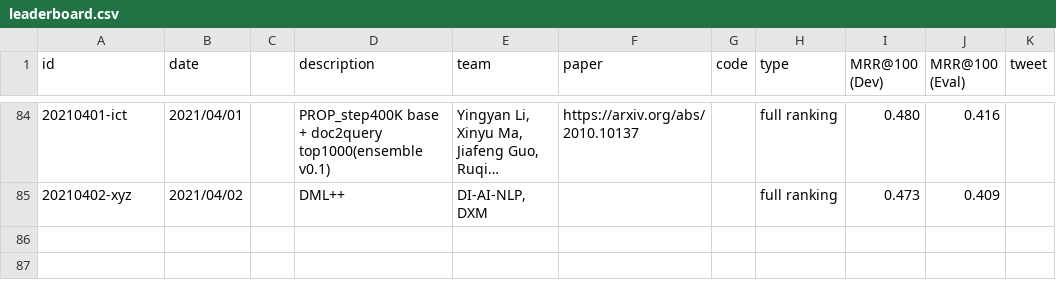
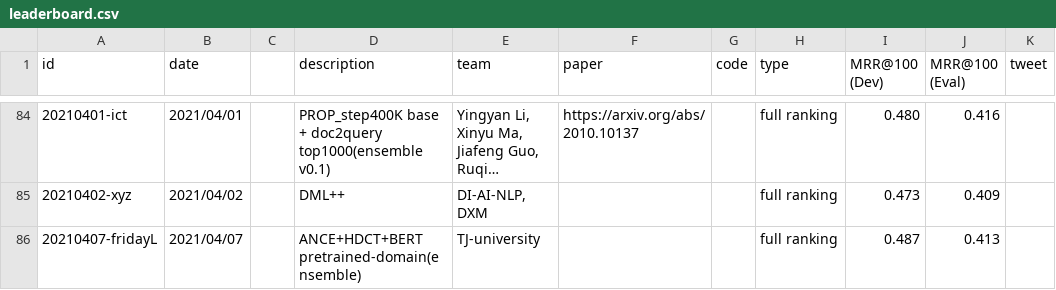
Before and after one commit to microsoft/MSMARCO-Document-Ranking-Submissions, a CSV file: leaderboard/leaderboard.csv, drawn as a sheet; only a part is shown, gaps mark what is left out; long unchanged cells end in ….

Commit message:
Updated leaderboard.

```diff
--- a/leaderboard/leaderboard.csv
+++ b/leaderboard/leaderboard.csv
@@ -85 +85,2 @@ id,date,,description,team,paper,code,type,MRR@100 (Dev),MRR@100 (Eval),tweet
 20210402-xyz,2021/04/02,,"DML++","DI-AI-NLP, DXM",,,full ranking,0.473,0.409,
+20210407-fridayL,2021/04/07,,"ANCE+HDCT+BERT pretrained-domain(ensemble)","TJ-university",,,full ranking,0.487,0.413,
```
